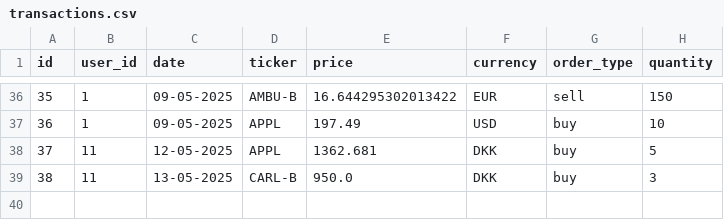
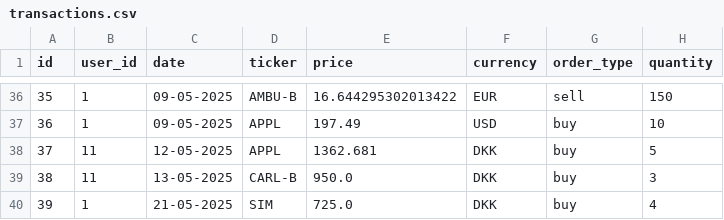
Before and after one commit to Niinyah/InvesteringsKlubben, a CSV file: src/Data/transactions.csv, drawn as a sheet; only a part is shown, gaps mark what is left out; the diff names each change by its address in the sheet, - before the commit and + after, or states it on an @@ line.

```diff
--- a/src/Data/transactions.csv
+++ b/src/Data/transactions.csv
+row 40: 39 | 1 | 21-05-2025 | SIM | 725.0 | DKK | buy | 4
```
Also changed, not shown: 3 other files.
